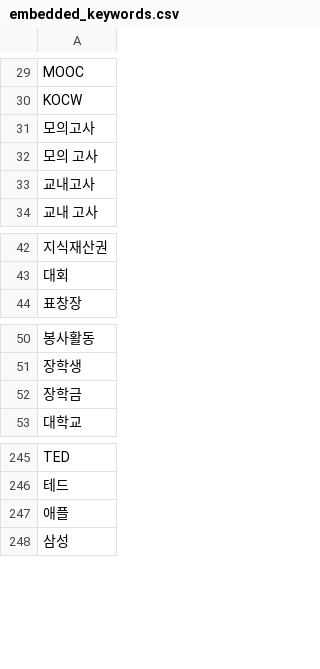
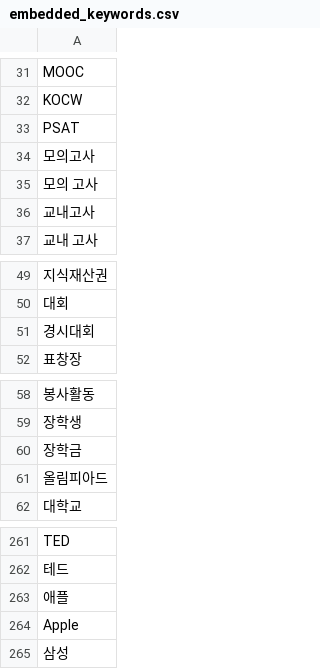
Before and after one commit to itmir913/WordFinderApp, a CSV file: src-tauri/src/resources/embedded_keywords.csv, drawn as a sheet; only a part is shown, gaps mark what is left out; the diff covers the shown part only; the diff names each change by its address in the sheet, - before the commit and + after, or states it on an @@ line.

```diff
--- a/src-tauri/src/resources/embedded_keywords.csv
+++ b/src-tauri/src/resources/embedded_keywords.csv
+row 33: PSAT
+row 51: 경시대회
+row 61: 올림피아드
+row 264: Apple
```
Also changed, not shown: 52 added rows, 1 removed row and 1 edited cell elsewhere in this file.
